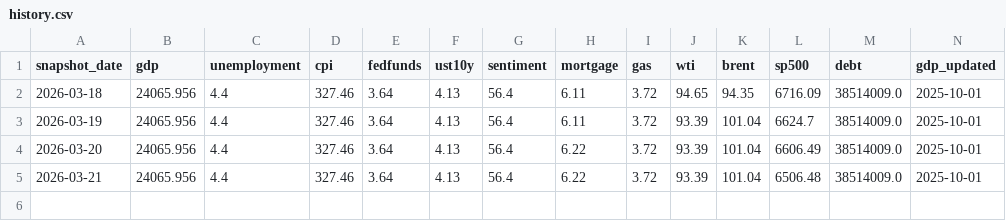
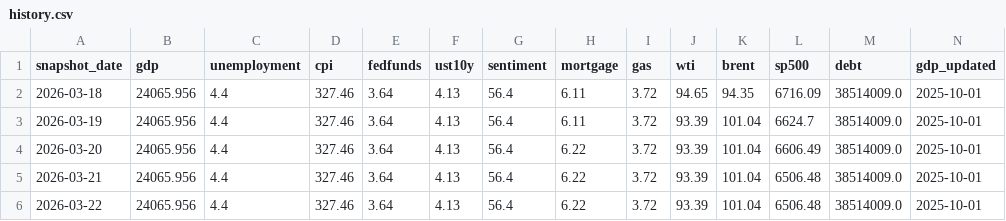
Before and after one commit to Murkatron/economic-data-bot, a CSV file: history.csv, drawn as a sheet; only a part is shown; rows hold the shown columns only; the diff names each change by its address in the sheet, - before the commit and + after, or states it on an @@ line.

Commit message:
Update economic history for 2026-03-22

```diff
--- a/history.csv
+++ b/history.csv
+row 6: 2026-03-22 | 24065.956 | 4.4 | 327.46 | 3.64 | 4.13 | 56.4 | 6.22 | 3.72 | 93.39 | 101.04 | 6506.48 | 38514009.0 | 2025-10-01
```
